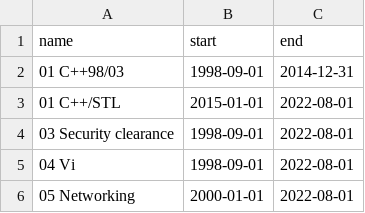
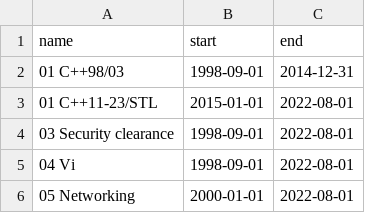
Before and after one commit to deanturpin/skills, a CSV file: skills.csv, drawn as a sheet; only a part is shown.

Commit message:
rename title

```diff
--- a/skills.csv
+++ b/skills.csv
@@ -2,3 +2,3 @@ name,start,end
 01 C++98/03,1998-09-01,2014-12-31
-01 C++/STL,2015-01-01,2022-08-01
+01 C++11-23/STL,2015-01-01,2022-08-01
 03 Security clearance,1998-09-01,2022-08-01
```
